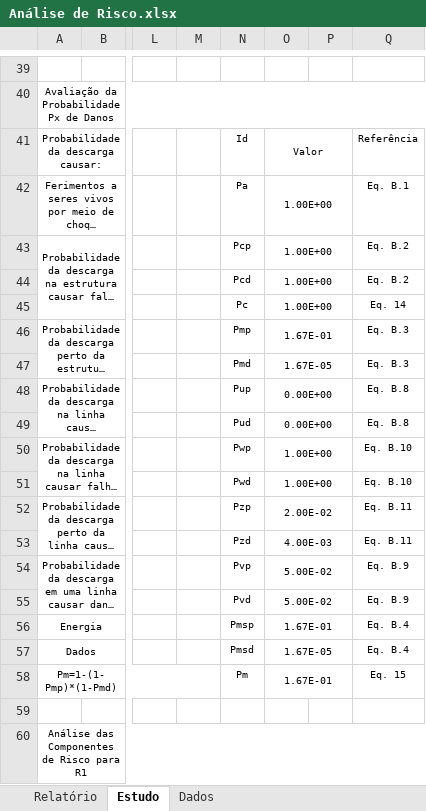
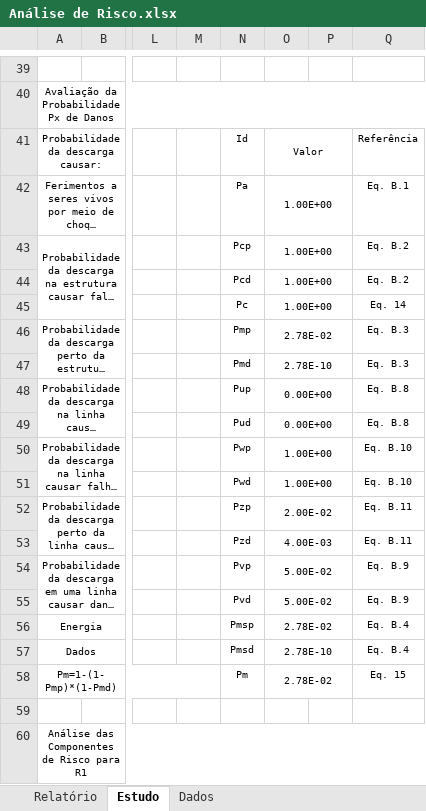
Before and after one commit to jeffersonpimenta/Planilha-SPDA, an Excel workbook: Análise de Risco.xlsx, sheet Estudo, drawn as a sheet; only a part is shown, gaps mark what is left out; long unchanged cells end in …; values as stored, in another font and other column widths than the file's, no borders; charts and pictures and conditional formats not drawn; the diff names each change by its address in the sheet, - before the commit and + after, or states it on an @@ line.

```diff
--- a/Análise de Risco.xlsx (sheet Estudo)
+++ b/Análise de Risco.xlsx (sheet Estudo)
-O46: 1.67E-01
+O46: 2.78E-02
-O47: 1.67E-05
+O47: 2.78E-10
-O56: 1.67E-01
+O56: 2.78E-02
-O57: 1.67E-05
+O57: 2.78E-10
-O58: 1.67E-01
+O58: 2.78E-02
```
Also changed, not shown: spda.xlsx.
